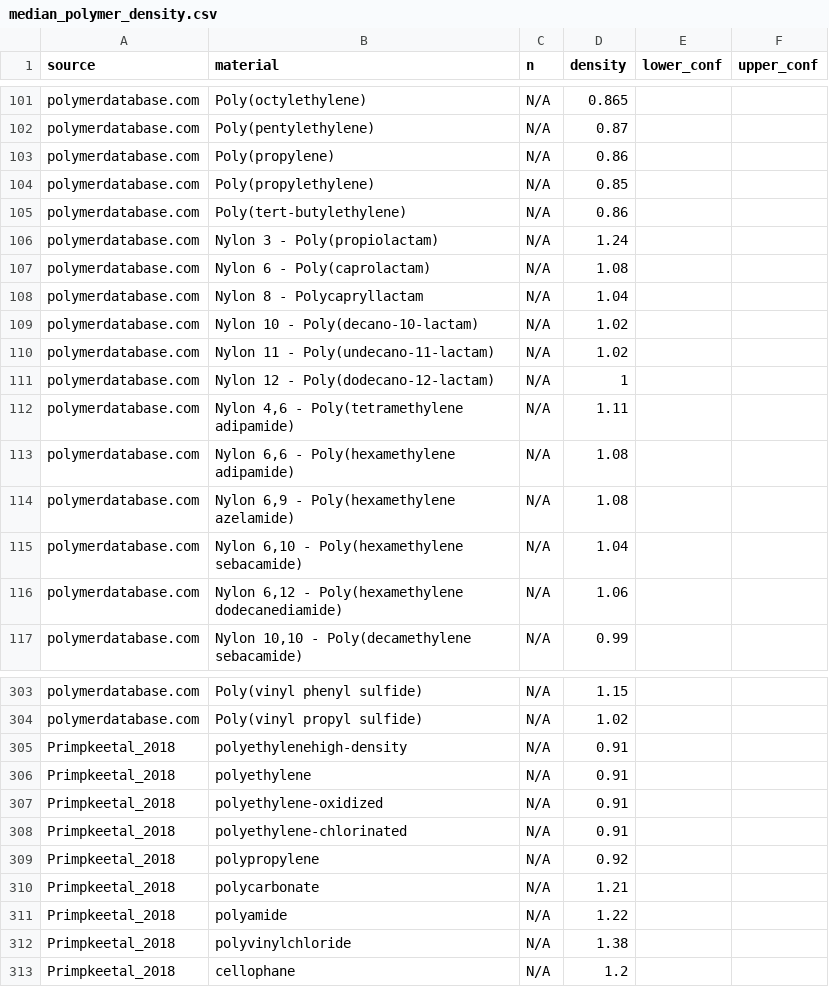
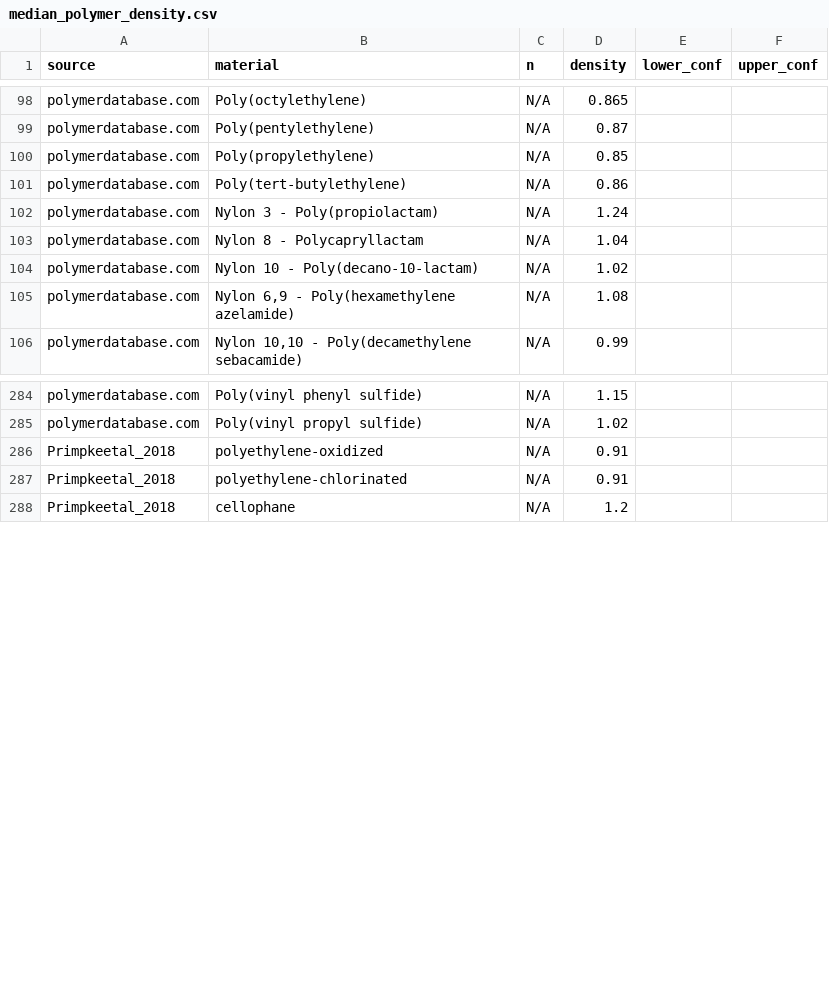
Before and after one commit to hannahhapich/MaTCH, a CSV file: data/median_polymer_density.csv, drawn as a sheet; only a part is shown, gaps mark what is left out; the diff covers the shown part only.

Commit message:
make all polymers in density database agree with prime materials with no duplicate densities (duplicates saved in separate file)

```diff
--- a/data/median_polymer_density.csv
+++ b/data/median_polymer_density.csv
@@ -102,3 +99,2 @@ polymerdatabase.com,Poly(octylethylene),N/A,0.865,,
 polymerdatabase.com,Poly(pentylethylene),N/A,0.87,,
-polymerdatabase.com,Poly(propylene),N/A,0.86,,
 polymerdatabase.com,Poly(propylethylene),N/A,0.85,,
@@ -106,12 +102,5 @@ polymerdatabase.com,Poly(tert-butylethylene),N/A,0.86,,
 polymerdatabase.com,Nylon 3 - Poly(propiolactam),N/A,1.24,,
-polymerdatabase.com,Nylon 6 - Poly(caprolactam),N/A,1.08,,
 polymerdatabase.com,Nylon 8 - Polycapryllactam,N/A,1.04,,
 polymerdatabase.com,Nylon 10 - Poly(decano-10-lactam),N/A,1.02,,
-polymerdatabase.com,Nylon 11 - Poly(undecano-11-lactam),N/A,1.02,,
-polymerdatabase.com,Nylon 12 - Poly(dodecano-12-lactam),N/A,1,,
-polymerdatabase.com,"Nylon 4,6 - Poly(tetramethylene adipamide)",N/A,1.11,,
-polymerdatabase.com,"Nylon 6,6 - Poly(hexamethylene adipamide)",N/A,1.08,,
 polymerdatabase.com,"Nylon 6,9 - Poly(hexamethylene azelamide)",N/A,1.08,,
-polymerdatabase.com,"Nylon 6,10 - Poly(hexamethylene sebacamide)",N/A,1.04,,
-polymerdatabase.com,"Nylon 6,12 - Poly(hexamethylene dodecanediamide)",N/A,1.06,,
 polymerdatabase.com,"Nylon 10,10 - Poly(decamethylene sebacamide)",N/A,0.99,,
@@ -304,10 +285,4 @@ polymerdatabase.com,Poly(vinyl phenyl sulfide),N/A,1.15,,
 polymerdatabase.com,Poly(vinyl propyl sulfide),N/A,1.02,,
-Primpkeetal_2018,polyethylenehigh-density,N/A,0.91,,
-Primpkeetal_2018,polyethylene,N/A,0.91,,
 Primpkeetal_2018,polyethylene-oxidized,N/A,0.91,,
 Primpkeetal_2018,polyethylene-chlorinated,N/A,0.91,,
-Primpkeetal_2018,polypropylene,N/A,0.92,,
-Primpkeetal_2018,polycarbonate,N/A,1.21,,
-Primpkeetal_2018,polyamide,N/A,1.22,,
-Primpkeetal_2018,polyvinylchloride,N/A,1.38,,
 Primpkeetal_2018,cellophane,N/A,1.2,,
```
Also changed, not shown: 16 removed rows elsewhere in this file, 1 other file.
